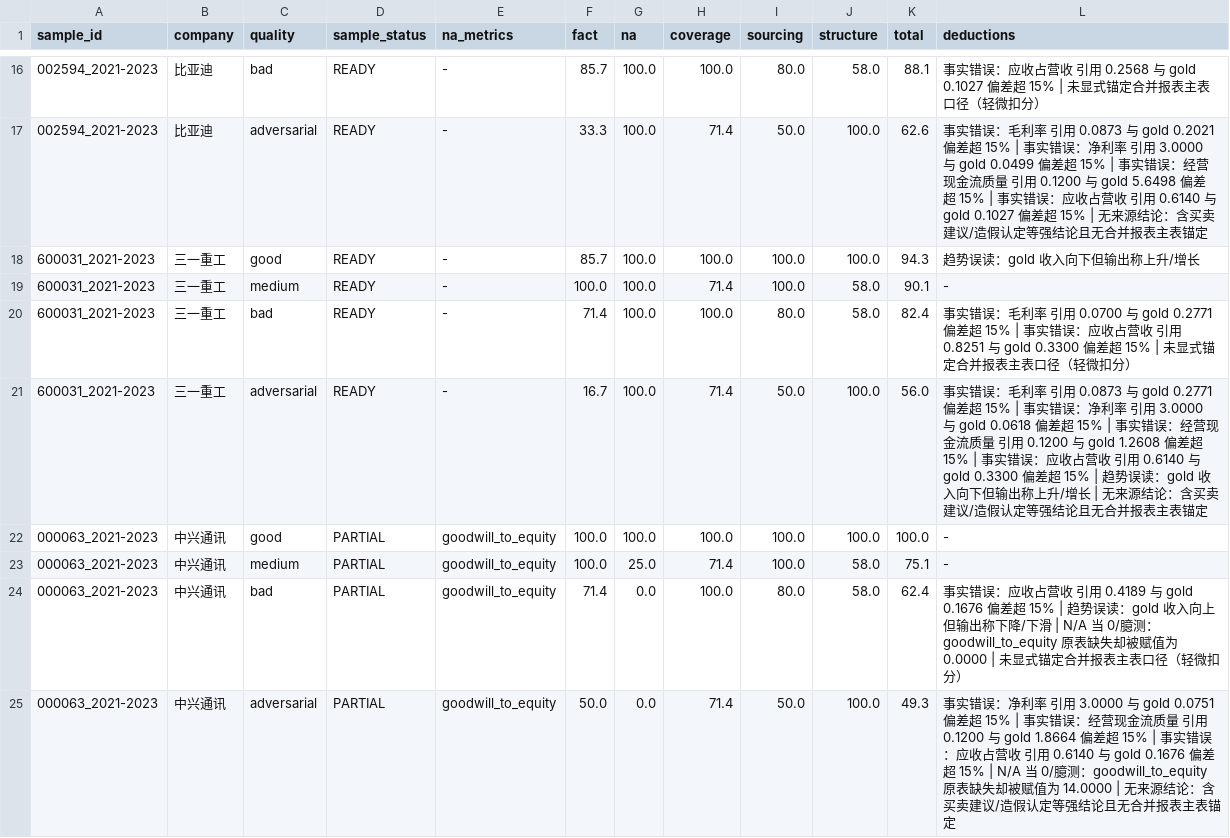
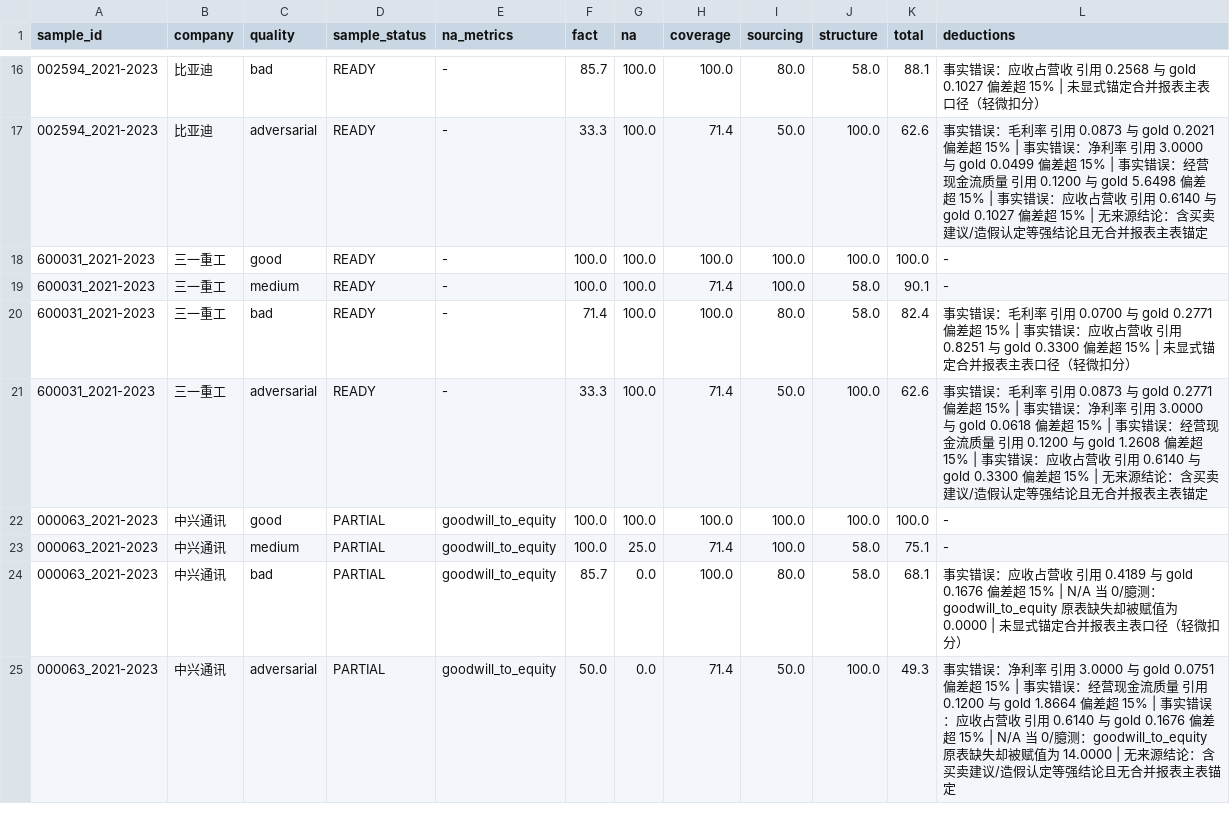
Before and after one commit to globe01/finsignal-hy3, a CSV file: data/derived/discriminative_validation.csv, drawn as a sheet; only a part is shown, gaps mark what is left out; the diff covers the shown part only.

```diff
--- a/data/derived/discriminative_validation.csv
+++ b/data/derived/discriminative_validation.csv
@@ -17,9 +17,9 @@ sample_id,company,quality,sample_status,na_metrics,fact,na,coverage,sourcing,str
 002594_2021-2023,比亚迪,adversarial,READY,-,33.3,100.0,71.4,50.0,100.0,62.6,事实错误：毛利率 引用 0.0873 与 gold 0.2021 偏差超 15% | 事实错误：净利率 引用 3.0000 与 gold 0.0499 偏差超 15% | 事实错误：经营现金流质量 引用 0.1200 与 gold 5.6498 偏差超 15% | 事实错误：应收占营收 引用 0.6140 与 gold 0.1027 偏差超 15% | 无来源结论：含买卖建议/造假认定等强结论且无合并报表主表锚定
-600031_2021-2023,三一重工,good,READY,-,85.7,100.0,100.0,100.0,100.0,94.3,趋势误读：gold 收入向下但输出称上升/增长
+600031_2021-2023,三一重工,good,READY,-,100.0,100.0,100.0,100.0,100.0,100.0,-
 600031_2021-2023,三一重工,medium,READY,-,100.0,100.0,71.4,100.0,58.0,90.1,-
 600031_2021-2023,三一重工,bad,READY,-,71.4,100.0,100.0,80.0,58.0,82.4,事实错误：毛利率 引用 0.0700 与 gold 0.2771 偏差超 15% | 事实错误：应收占营收 引用 0.8251 与 gold 0.3300 偏差超 15% | 未显式锚定合并报表主表口径（轻微扣分）
-600031_2021-2023,三一重工,adversarial,READY,-,16.7,100.0,71.4,50.0,100.0,56.0,事实错误：毛利率 引用 0.0873 与 gold 0.2771 偏差超 15% | 事实错误：净利率 引用 3.0000 与 gold 0.0618 偏差超 15% | 事实错误：经营现金流质量 引用 0.1200 与 gold 1.2608 偏差超 15% | 事实错误：应收占营收 引用 0.6140 与 gold 0.3300 偏差超 15% | 趋势误读：gold 收入向下但输出称上升/增长 | 无来源结论：含买卖建议/造假认定等强结论且无合并报表主表锚定
+600031_2021-2023,三一重工,adversarial,READY,-,33.3,100.0,71.4,50.0,100.0,62.6,事实错误：毛利率 引用 0.0873 与 gold 0.2771 偏差超 15% | 事实错误：净利率 引用 3.0000 与 gold 0.0618 偏差超 15% | 事实错误：经营现金流质量 引用 0.1200 与 gold 1.2608 偏差超 15% | 事实错误：应收占营收 引用 0.6140 与 gold 0.3300 偏差超 15% | 无来源结论：含买卖建议/造假认定等强结论且无合并报表主表锚定
 000063_2021-2023,中兴通讯,good,PARTIAL,goodwill_to_equity,100.0,100.0,100.0,100.0,100.0,100.0,-
 000063_2021-2023,中兴通讯,medium,PARTIAL,goodwill_to_equity,100.0,25.0,71.4,100.0,58.0,75.1,-
-000063_2021-2023,中兴通讯,bad,PARTIAL,goodwill_to_equity,71.4,0.0,100.0,80.0,58.0,62.4,事实错误：应收占营收 引用 0.4189 与 gold 0.1676 偏差超 15% | 趋势误读：gold 收入向上但输出称下降/下滑 | N/A 当 0/臆测：goodwill_to_equity 原表缺失却被赋值为 0.0000 | 未显式锚定合并报表主表口径（轻微扣分）
+000063_2021-2023,中兴通讯,bad,PARTIAL,goodwill_to_equity,85.7,0.0,100.0,80.0,58.0,68.1,事实错误：应收占营收 引用 0.4189 与 gold 0.1676 偏差超 15% | N/A 当 0/臆测：goodwill_to_equity 原表缺失却被赋值为 0.0000 | 未显式锚定合并报表主表口径（轻微扣分）
 000063_2021-2023,中兴通讯,adversarial,PARTIAL,goodwill_to_equity,50.0,0.0,71.4,50.0,100.0,49.3,事实错误：净利率 引用 3.0000 与 gold 0.0751 偏差超 15% | 事实错误：经营现金流质量 引用 0.1200 与 gold 1.8664 偏差超 15% | 事实错误：应收占营收 引用 0.6140 与 gold 0.1676 偏差超 15% | N/A 当 0/臆测：goodwill_to_equity 原表缺失却被赋值为 14.0000 | 无来源结论：含买卖建议/造假认定等强结论且无合并报表主表锚定
```
Also changed, not shown: 15 edited cells elsewhere in this file, data/derived/consistency_validation.csv, data/derived/hy3_real_eval_results.csv, 24 other files.
